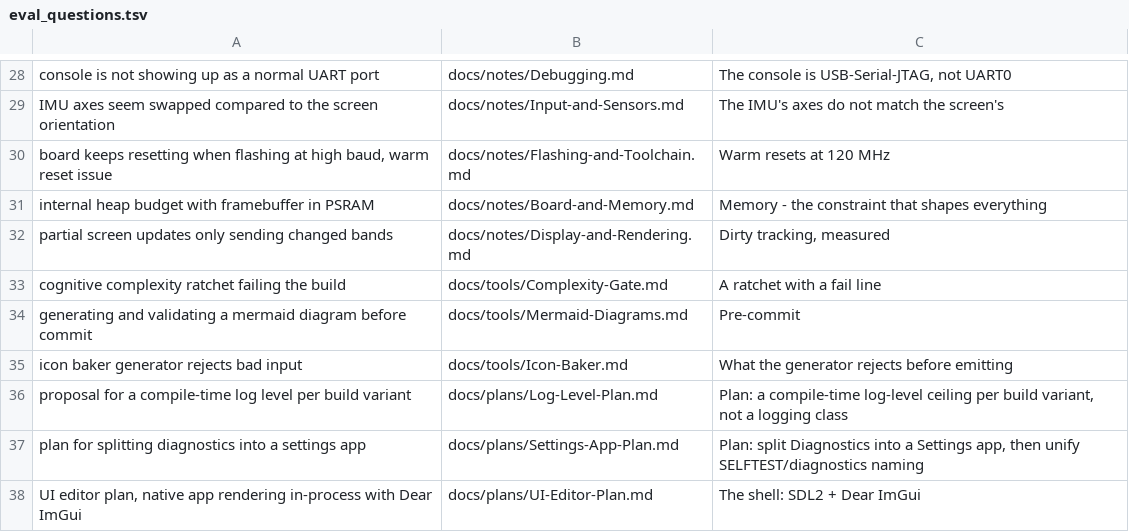
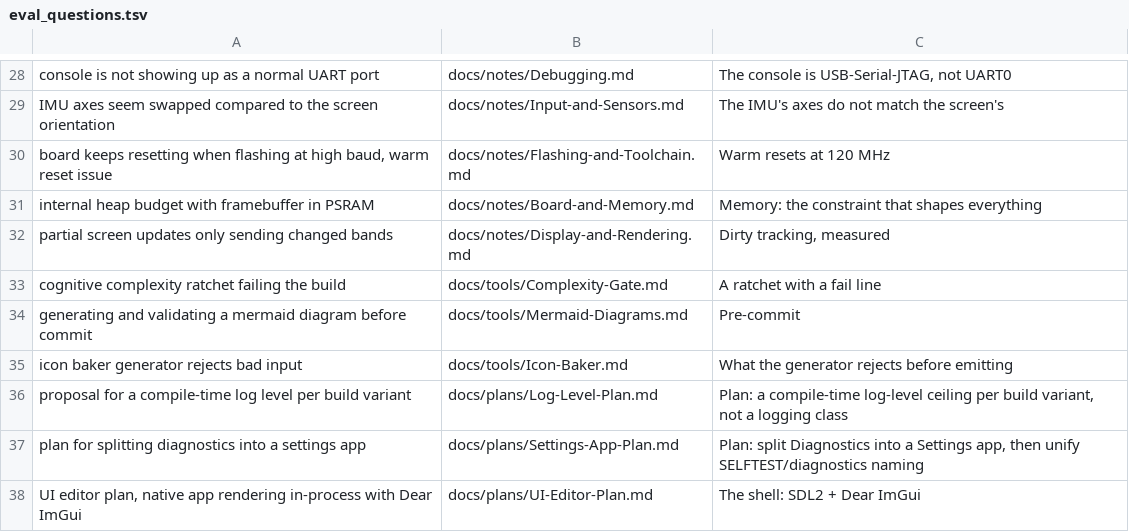
Before and after one commit to jose-villegas/autana, a TSV file: scripts/docs/eval_questions.tsv, drawn as a sheet; only a part is shown, gaps mark what is left out.

```diff
--- a/scripts/docs/eval_questions.tsv
+++ b/scripts/docs/eval_questions.tsv
@@ -30,3 +30,3 @@ IMU axes seem swapped compared to the screen orientation	docs/notes/Input-and-Se
 board keeps resetting when flashing at high baud, warm reset issue	docs/notes/Flashing-and-Toolchain.md	Warm resets at 120 MHz
-internal heap budget with framebuffer in PSRAM	docs/notes/Board-and-Memory.md	Memory - the constraint that shapes everything
+internal heap budget with framebuffer in PSRAM	docs/notes/Board-and-Memory.md	Memory: the constraint that shapes everything
 partial screen updates only sending changed bands	docs/notes/Display-and-Rendering.md	Dirty tracking, measured
```
Also changed, not shown: 30 other files.
